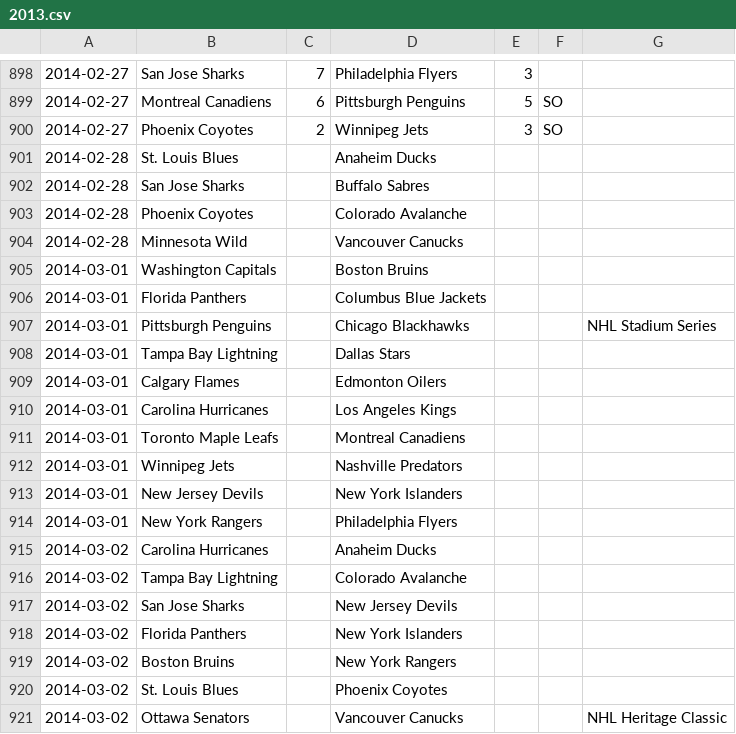
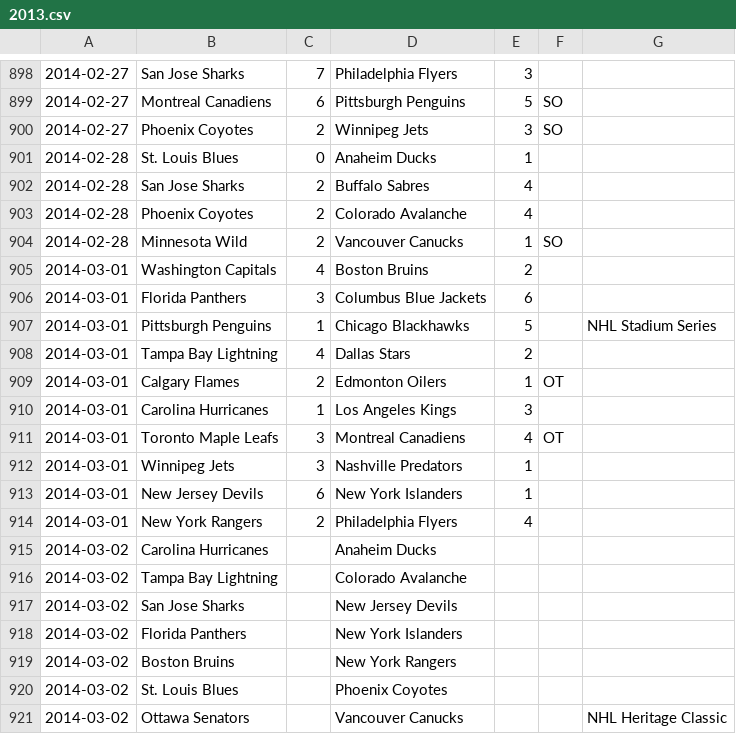
Before and after one commit to cabusto/nhlchampionshipbelt, a CSV file: app/static/data/2013.csv, drawn as a sheet; only a part is shown, gaps mark what is left out.

```diff
--- a/app/static/data/2013.csv
+++ b/app/static/data/2013.csv
@@ -900,16 +900,16 @@
 2014-02-27,Phoenix Coyotes,2,Winnipeg Jets,3,SO,,
-2014-02-28,St. Louis Blues,,Anaheim Ducks,,,,
-2014-02-28,San Jose Sharks,,Buffalo Sabres,,,,
-2014-02-28,Phoenix Coyotes,,Colorado Avalanche,,,,
-2014-02-28,Minnesota Wild,,Vancouver Canucks,,,,
-2014-03-01,Washington Capitals,,Boston Bruins,,,,
-2014-03-01,Florida Panthers,,Columbus Blue Jackets,,,,
-2014-03-01,Pittsburgh Penguins,,Chicago Blackhawks,,,NHL Stadium Series,
-2014-03-01,Tampa Bay Lightning,,Dallas Stars,,,,
-2014-03-01,Calgary Flames,,Edmonton Oilers,,,,
-2014-03-01,Carolina Hurricanes,,Los Angeles Kings,,,,
-2014-03-01,Toronto Maple Leafs,,Montreal Canadiens,,,,
-2014-03-01,Winnipeg Jets,,Nashville Predators,,,,
-2014-03-01,New Jersey Devils,,New York Islanders,,,,
-2014-03-01,New York Rangers,,Philadelphia Flyers,,,,
+2014-02-28,St. Louis Blues,0,Anaheim Ducks,1,,,
+2014-02-28,San Jose Sharks,2,Buffalo Sabres,4,,,
+2014-02-28,Phoenix Coyotes,2,Colorado Avalanche,4,,,
+2014-02-28,Minnesota Wild,2,Vancouver Canucks,1,SO,,
+2014-03-01,Washington Capitals,4,Boston Bruins,2,,,
+2014-03-01,Florida Panthers,3,Columbus Blue Jackets,6,,,
+2014-03-01,Pittsburgh Penguins,1,Chicago Blackhawks,5,,NHL Stadium Series,
+2014-03-01,Tampa Bay Lightning,4,Dallas Stars,2,,,
+2014-03-01,Calgary Flames,2,Edmonton Oilers,1,OT,,
+2014-03-01,Carolina Hurricanes,1,Los Angeles Kings,3,,,
+2014-03-01,Toronto Maple Leafs,3,Montreal Canadiens,4,OT,,
+2014-03-01,Winnipeg Jets,3,Nashville Predators,1,,,
+2014-03-01,New Jersey Devils,6,New York Islanders,1,,,
+2014-03-01,New York Rangers,2,Philadelphia Flyers,4,,,
 2014-03-02,Carolina Hurricanes,,Anaheim Ducks,,,,
```
Also changed, not shown: 2 other files.
